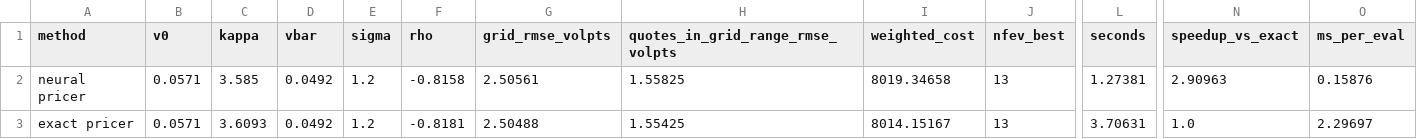
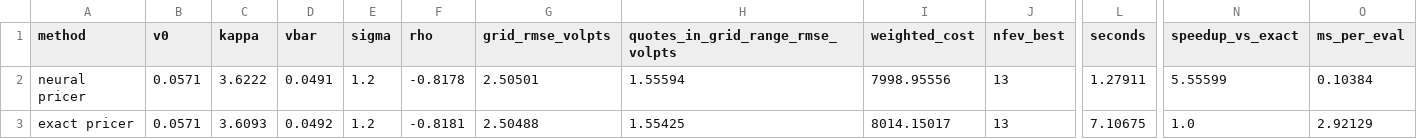
Before and after one commit to Git-Kapish/Neural-Vol-Surface, a CSV file: results/tables/calibration.csv, drawn as a sheet; only a part is shown, gaps mark what is left out; the diff names each change by its address in the sheet, - before the commit and + after, or states it on an @@ line.

```diff
--- a/results/tables/calibration.csv
+++ b/results/tables/calibration.csv
-C2 (kappa): 3.585
+C2 (kappa): 3.6222
-D2 (vbar): 0.0492
+D2 (vbar): 0.0491
-F2 (rho): -0.8158
+F2 (rho): -0.8178
-G2 (grid_rmse_volpts): 2.50561
+G2 (grid_rmse_volpts): 2.50501
-H2 (quotes_in_grid_range_rmse_volpts): 1.55825
+H2 (quotes_in_grid_range_rmse_volpts): 1.55594
-I2 (weighted_cost): 8019.34658
+I2 (weighted_cost): 7998.95556
-L2 (seconds): 1.27381
+L2 (seconds): 1.27911
-N2 (speedup_vs_exact): 2.90963
+N2 (speedup_vs_exact): 5.55599
-O2 (ms_per_eval): 0.15876
+O2 (ms_per_eval): 0.10384
-I3 (weighted_cost): 8014.15167
+I3 (weighted_cost): 8014.15017
-L3 (seconds): 3.70631
+L3 (seconds): 7.10675
-O3 (ms_per_eval): 2.29697
+O3 (ms_per_eval): 2.92129
```
Also changed, not shown: results/tables/pricer_errors.csv, 18 other files.
